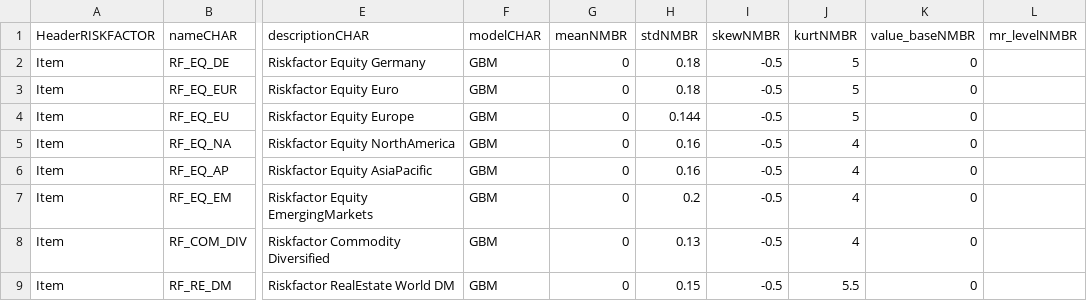
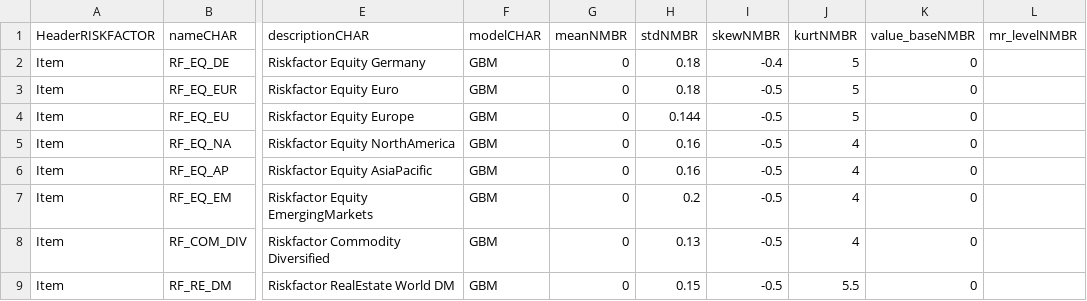
Before and after one commit to octarisk/octarisk, a CSV file: working_folder/input/riskfactors.csv, drawn as a sheet; only a part is shown, gaps mark what is left out; the diff names each change by its address in the sheet, - before the commit and + after, or states it on an @@ line.

```diff
--- a/working_folder/input/riskfactors.csv
+++ b/working_folder/input/riskfactors.csv
-I2 (skewNMBR): -0.5
+I2 (skewNMBR): -0.4
```
Also changed, not shown: working_folder/mktdata/mktdata.csv, 9 other files.
